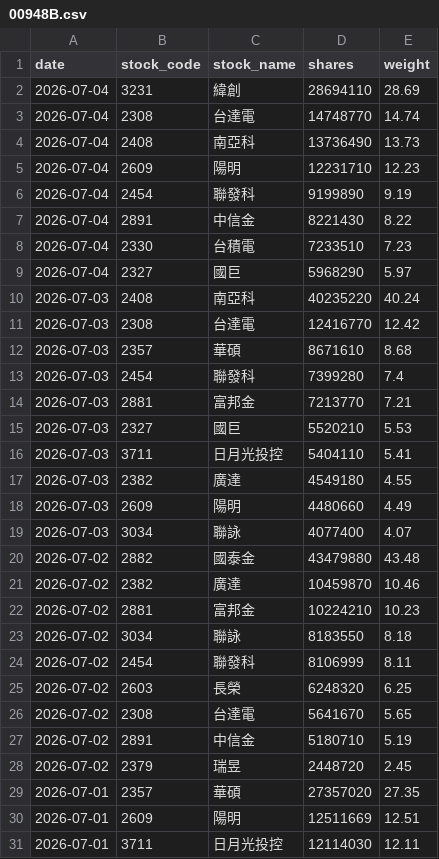
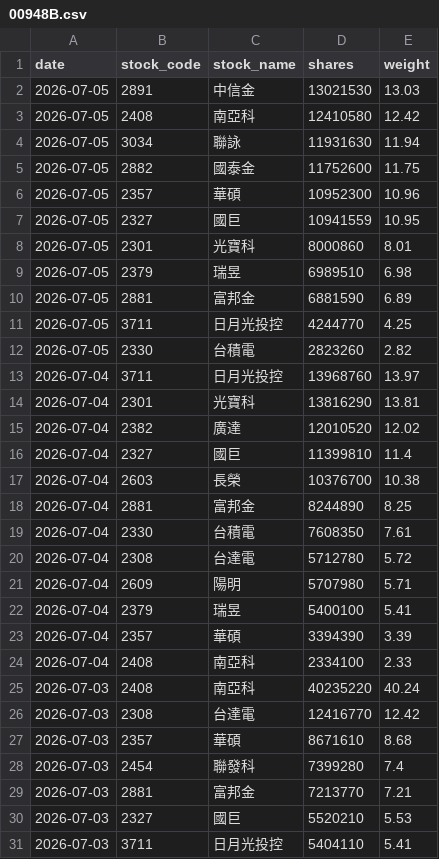
Before and after one commit to yrjjan-allen/active-etf-dashboard, a CSV file: data/00948B.csv, drawn as a sheet; only a part is shown; the shorter side is filled out with more unchanged rows.

```diff
--- a/data/00948B.csv
+++ b/data/00948B.csv
@@ -1,10 +1,25 @@
 date,stock_code,stock_name,shares,weight
-2026-07-04,3231,緯創,28694110,28.69
-2026-07-04,2308,台達電,14748770,14.74
-2026-07-04,2408,南亞科,13736490,13.73
-2026-07-04,2609,陽明,12231710,12.23
-2026-07-04,2454,聯發科,9199890,9.19
-2026-07-04,2891,中信金,8221430,8.22
-2026-07-04,2330,台積電,7233510,7.23
-2026-07-04,2327,國巨,5968290,5.97
+2026-07-05,2891,中信金,13021530,13.03
+2026-07-05,2408,南亞科,12410580,12.42
+2026-07-05,3034,聯詠,11931630,11.94
+2026-07-05,2882,國泰金,11752600,11.75
+2026-07-05,2357,華碩,10952300,10.96
+2026-07-05,2327,國巨,10941559,10.95
+2026-07-05,2301,光寶科,8000860,8.01
+2026-07-05,2379,瑞昱,6989510,6.98
+2026-07-05,2881,富邦金,6881590,6.89
+2026-07-05,3711,日月光投控,4244770,4.25
+2026-07-05,2330,台積電,2823260,2.82
+2026-07-04,3711,日月光投控,13968760,13.97
+2026-07-04,2301,光寶科,13816290,13.81
+2026-07-04,2382,廣達,12010520,12.02
+2026-07-04,2327,國巨,11399810,11.4
+2026-07-04,2603,長榮,10376700,10.38
+2026-07-04,2881,富邦金,8244890,8.25
+2026-07-04,2330,台積電,7608350,7.61
+2026-07-04,2308,台達電,5712780,5.72
+2026-07-04,2609,陽明,5707980,5.71
+2026-07-04,2379,瑞昱,5400100,5.41
+2026-07-04,2357,華碩,3394390,3.39
+2026-07-04,2408,南亞科,2334100,2.33
 2026-07-03,2408,南亞科,40235220,40.24
```
Also changed, not shown: data/00980A.csv, data/00981A.csv, 6 other files.
